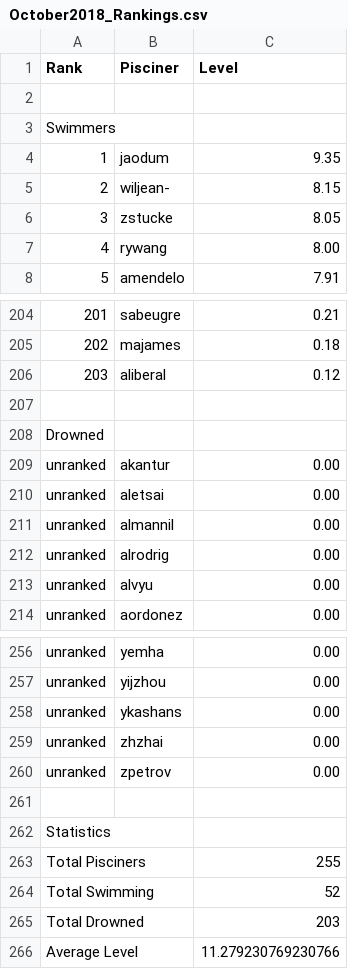
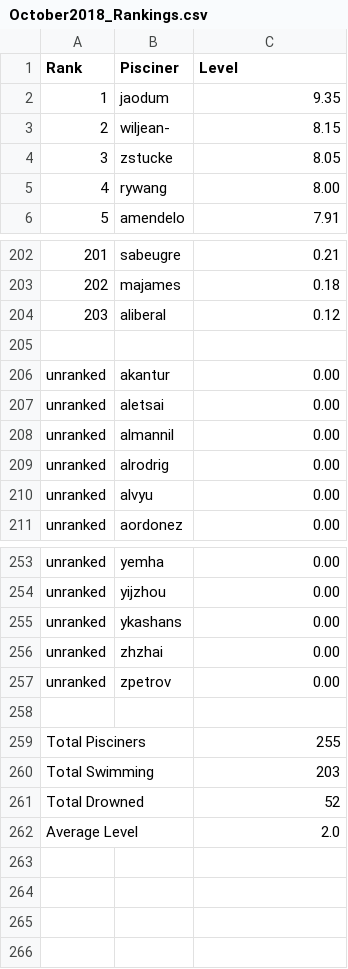
Before and after one commit to AymenTM/42-C-Piscine-Rankings, a CSV file: October2018_Rankings.csv, drawn as a sheet; only a part is shown, gaps mark what is left out; removed rows and columns are numbered as before the commit, all else as after; the diff names each change by its address in the sheet, - before the commit and + after, or states it on an @@ line.

```diff
--- a/October2018_Rankings.csv
+++ b/October2018_Rankings.csv
-row 2: (empty)
-row 3: Swimmers
-row 208: Drowned
-row 262: Statistics
+row 260: Total Swimming |  | 203
@@ column A (Rank) renumbered between rows 261 and 262 @@
-C262 (Level): 203
+C262 (Level): 2.0
-row 266: Average Level |  | 11.279230769230766
```
Also changed, not shown: 2 other files.
